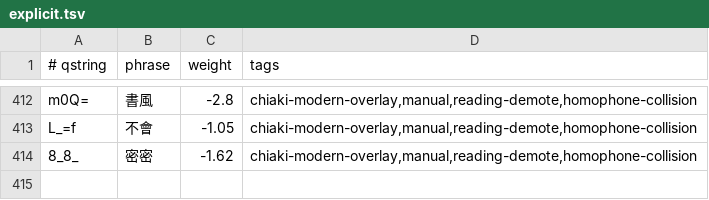
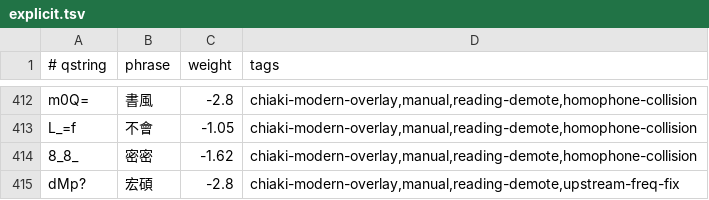
Before and after one commit to chiakich/ChiaKey-Lexicon, a TSV file: sources/chiaki-modern-overlay/explicit.tsv, drawn as a sheet; only a part is shown, gaps mark what is left out.

Commit message:
fix: demote 宏碩 wrong reading ㄏㄨㄥˊㄕˊ so 紅石 wins

```diff
--- a/sources/chiaki-modern-overlay/explicit.tsv
+++ b/sources/chiaki-modern-overlay/explicit.tsv
@@ -414 +414,2 @@ L_=f	不會	-1.05	chiaki-modern-overlay,manual,reading-demote,homophone-collisio
 8_8_	密密	-1.62	chiaki-modern-overlay,manual,reading-demote,homophone-collision
+dMp?	宏碩	-2.8	chiaki-modern-overlay,manual,reading-demote,upstream-freq-fix
```
